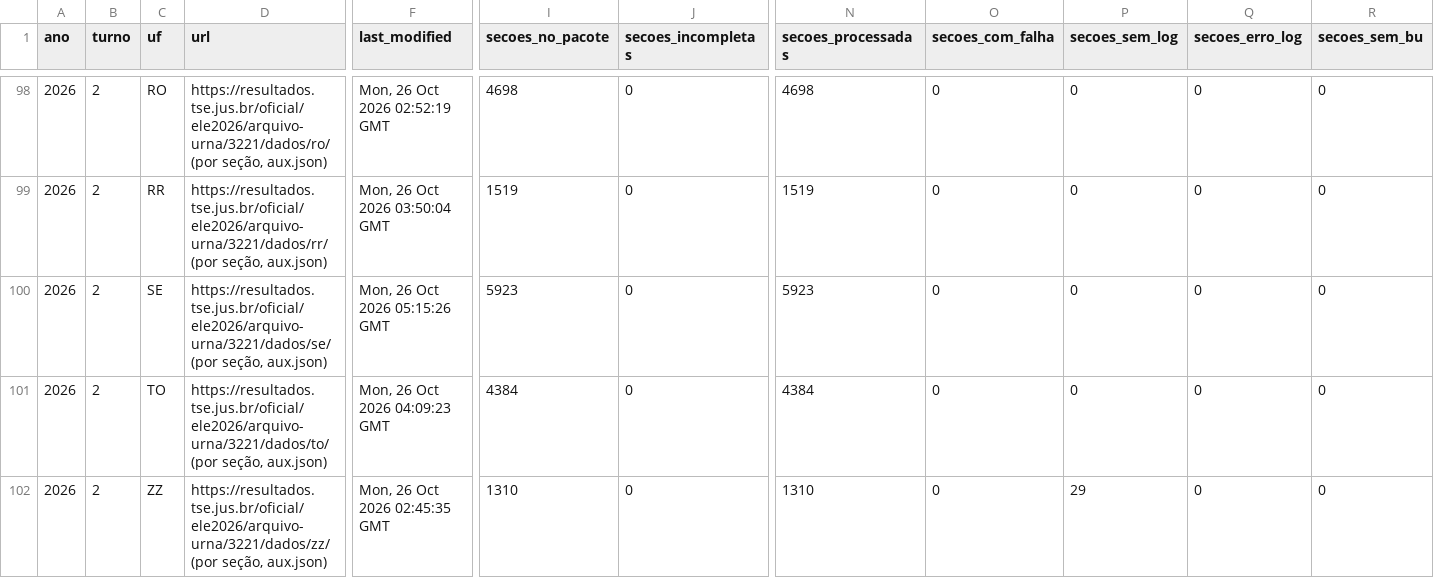
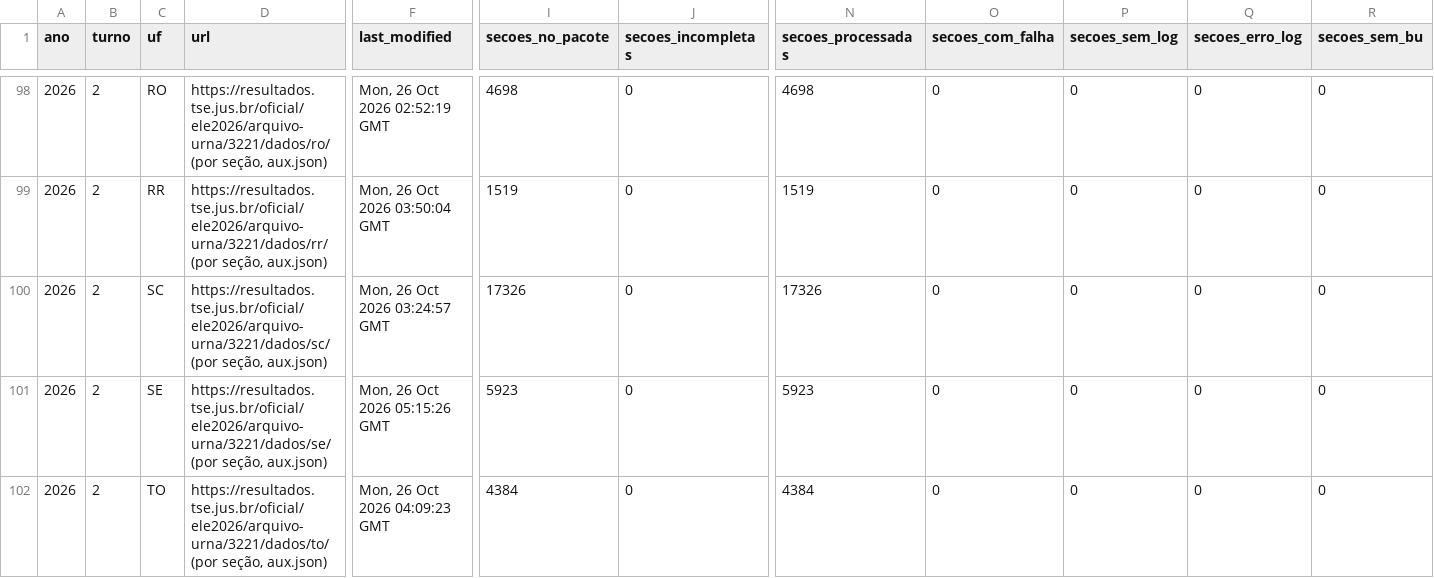
Before and after one commit to BigCorps/ObservatorioEleitoral, a CSV file: manifestos/cobertura_arquivos_urna.csv, drawn as a sheet; only a part is shown, gaps mark what is left out; the shorter side is filled out with more unchanged rows; rows hold the shown columns only; the diff names each change by its address in the sheet, - before the commit and + after, or states it on an @@ line.

```diff
--- a/manifestos/cobertura_arquivos_urna.csv
+++ b/manifestos/cobertura_arquivos_urna.csv
+row 100: 2026 | 2 | SC | https://resultados.tse.jus.br/oficial/ele2026/arquivo-urna/3221/dados/sc/ (por seção, aux.json) | Mon, 26 Oct 2026 03:24:57 GMT | 17326 | 0 | 17326 | 0 | 0 | 0 | 0
```
Also changed, not shown: 1 other file.
